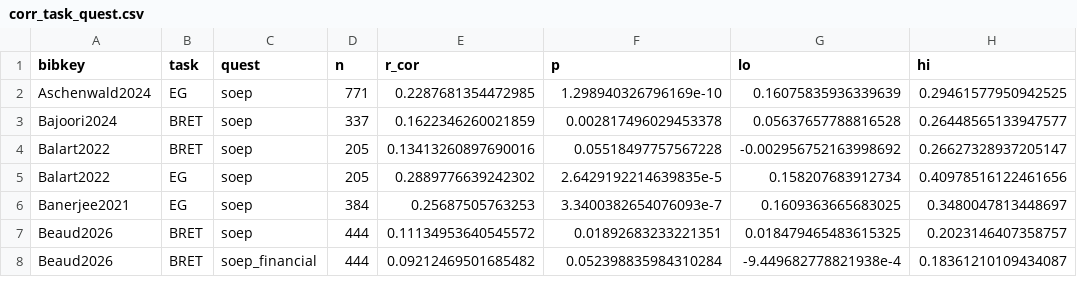
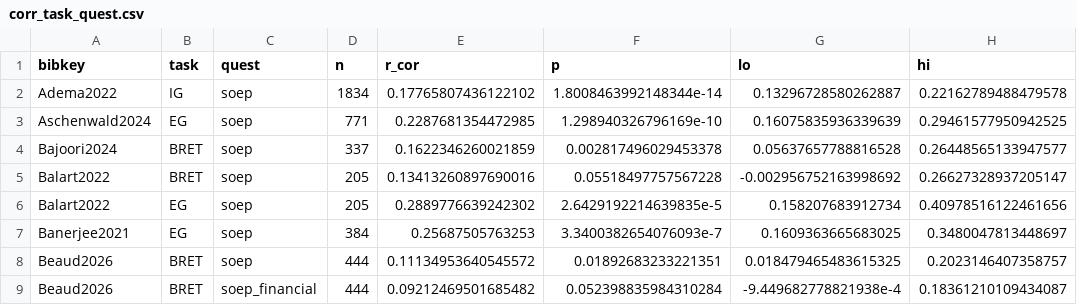
Before and after one commit to paolocrosetto/METARET, a CSV file: Data/corr_task_quest.csv, drawn as a sheet; only a part is shown; the diff names each change by its address in the sheet, - before the commit and + after, or states it on an @@ line.

```diff
--- a/Data/corr_task_quest.csv
+++ b/Data/corr_task_quest.csv
+row 2: Adema2022 | IG | soep | 1834 | 0.17765807436122102 | 1.8008463992148344e-14 | 0.13296728580262887 | 0.22162789488479578
```
Also changed, not shown: Data/gender_gap_by_cell.csv, METARET_APP/DATA/collection_years.csv, 25 other files.
